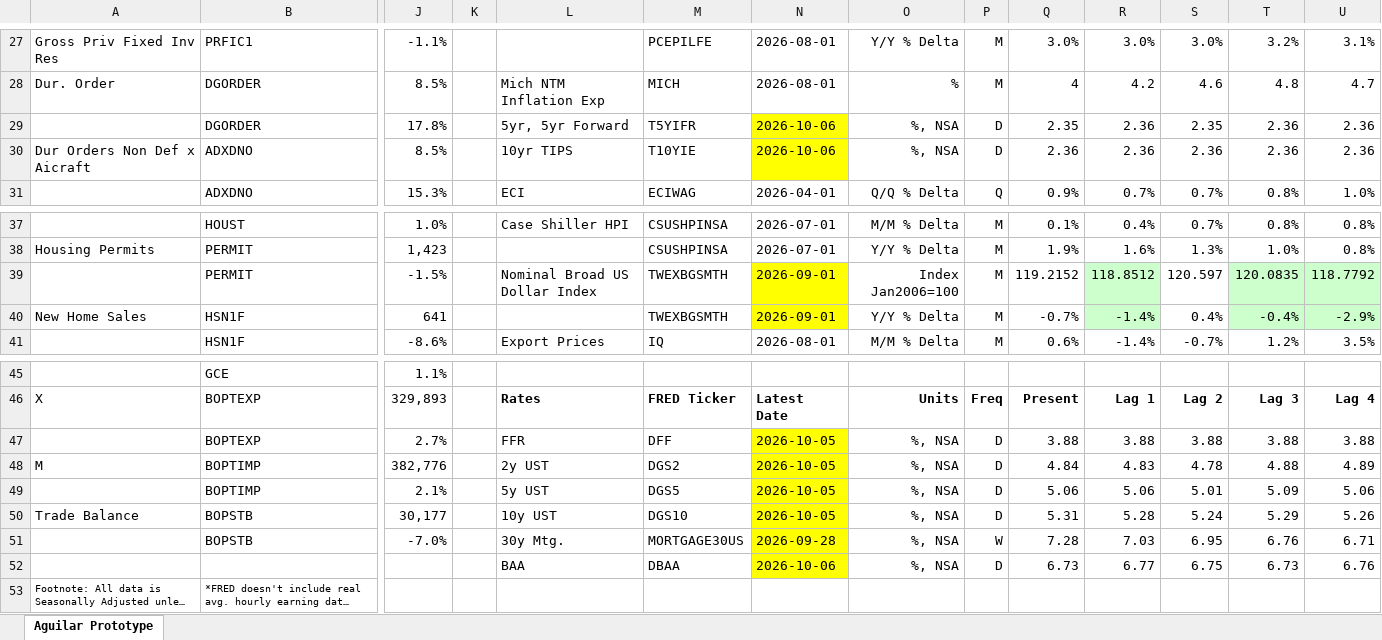
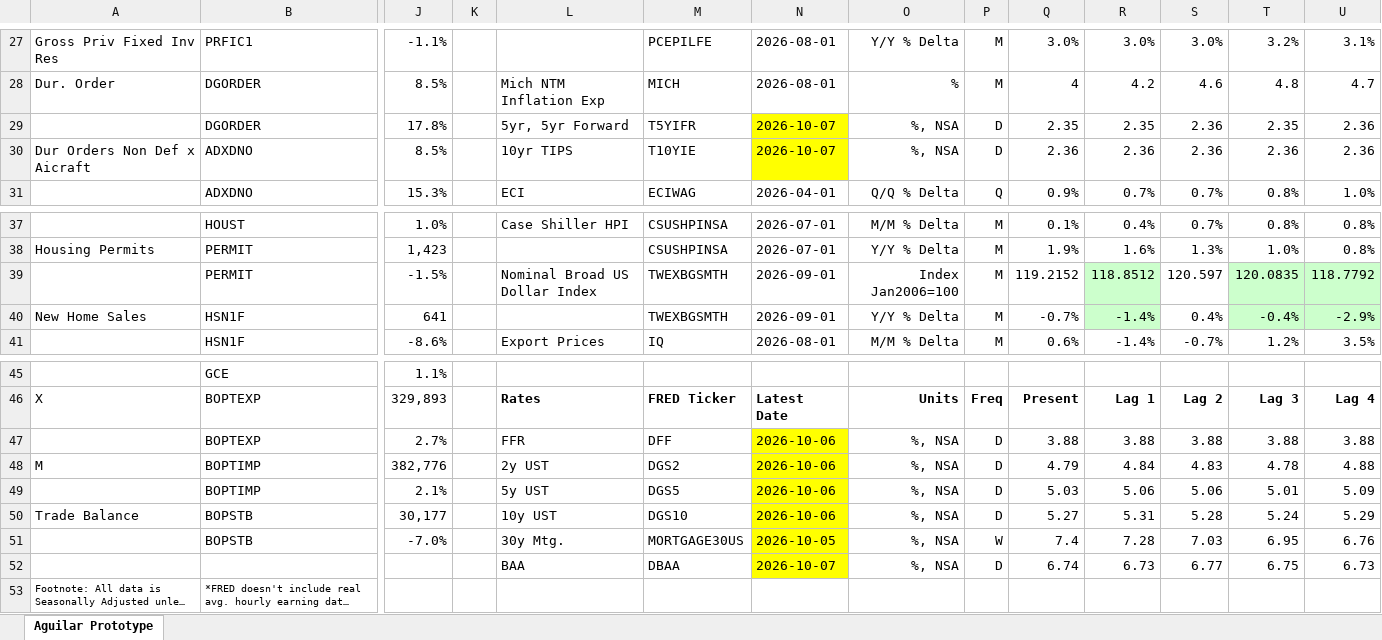
Before and after one commit to BlueMarginalist/MacroDashBoard, an Excel workbook: MacroDashboard Versions/Economic Dashboard V1-Template-UPDATE.xlsx, sheet Aguilar Prototype, drawn as a sheet; only a part is shown, gaps mark what is left out; long unchanged cells end in …; values as stored, in another font and other column widths than the file's, no borders; removed rows and columns are numbered as before the commit, all else as after; rows hold the shown columns only; the diff covers the shown part only; the diff names each change by its address in the sheet, - before the commit and + after, or states it on an @@ line.

```diff
--- a/MacroDashboard Versions/Economic Dashboard V1-Template-UPDATE.xlsx (sheet Aguilar Prototype)
+++ b/MacroDashboard Versions/Economic Dashboard V1-Template-UPDATE.xlsx (sheet Aguilar Prototype)
-N29:N30: 2026-10-06
+N29:N30: 2026-10-07
-R29: 2.36
+R29: 2.35
-S29: 2.35
+S29: 2.36
-T29: 2.36
+T29: 2.35
-N39:N40 fill: #FFFF00
+N39:N40 fill: none
-N47:N50: 2026-10-05
+N47:N50: 2026-10-06
-Q48: 4.84
+Q48: 4.79
-R48: 4.83
+R48: 4.84
-S48: 4.78
+S48: 4.83
-T48: 4.88
+T48: 4.78
-U48: 4.89
+U48: 4.88
-Q49: 5.06
+Q49: 5.03
-S49: 5.01
+S49: 5.06
-T49: 5.09
+T49: 5.01
-U49: 5.06
+U49: 5.09
-Q50: 5.31
+Q50: 5.27
-R50: 5.28
+R50: 5.31
-S50: 5.24
+S50: 5.28
-T50: 5.29
+T50: 5.24
-U50: 5.26
+U50: 5.29
-N51: 2026-09-28
+N51: 2026-10-05
-Q51: 7.28
+Q51: 7.4
-R51: 7.03
+R51: 7.28
-S51: 6.95
+S51: 7.03
-T51: 6.76
+T51: 6.95
-U51: 6.71
+U51: 6.76
-row 52:  |  |  |  | BAA | DBAA | 2026-10-06 | %, NSA | D | 6.73 | 6.77 | 6.75 | 6.73 | 6.76
+row 52:  |  |  |  | BAA | DBAA | 2026-10-07 | %, NSA | D | 6.74 | 6.73 | 6.77 | 6.75 | 6.73
```
Also changed, not shown: 9 edited cells and cell formats elsewhere in this sheet, 9 other files.
